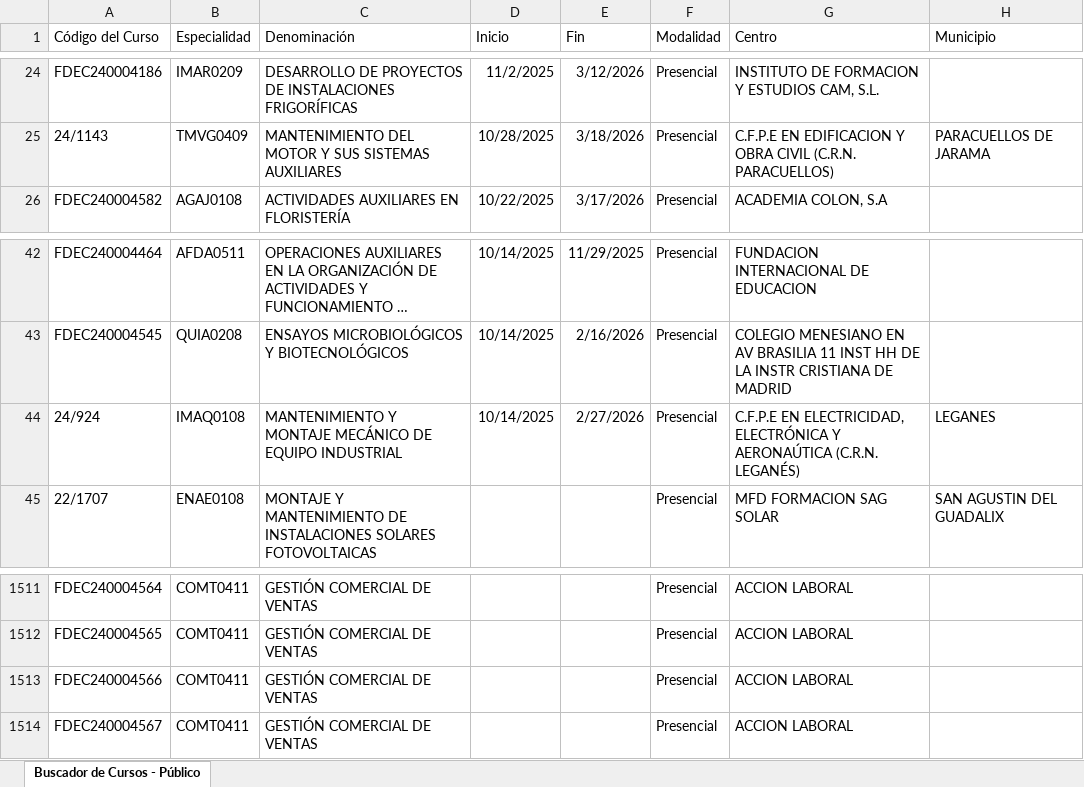
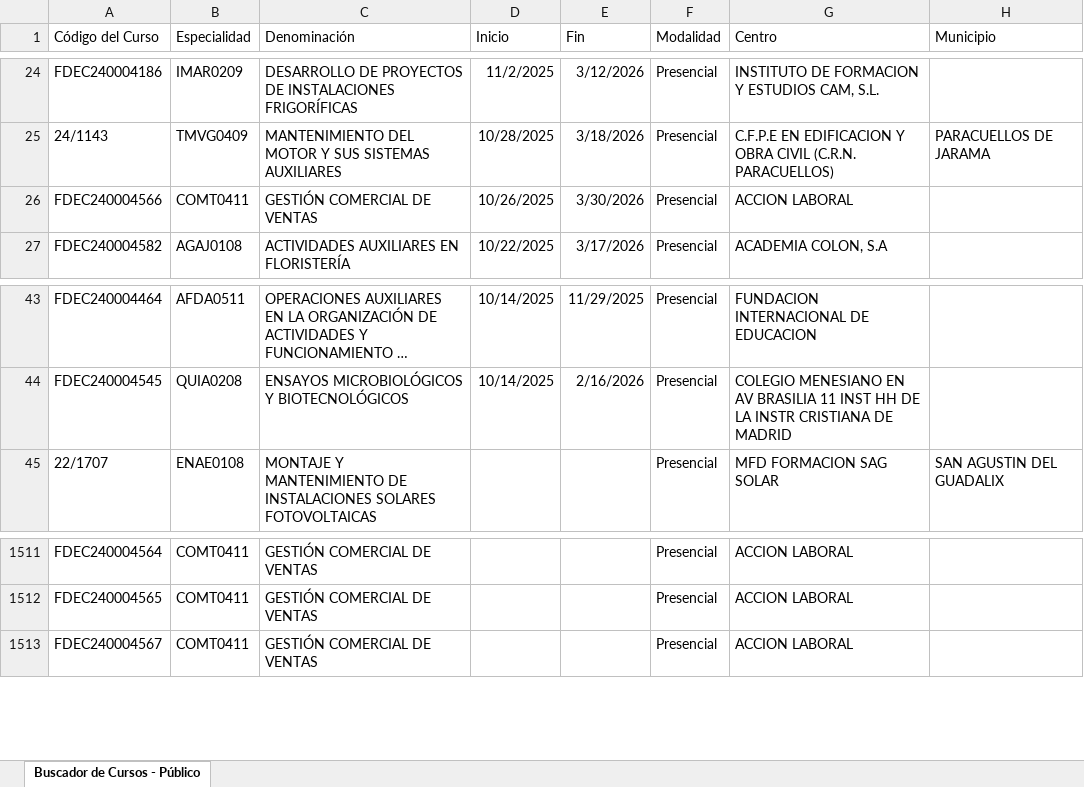
Before and after one commit to adavesik/cursos-de-formacion-SEPE, an Excel workbook: public/madrid_cursos.xlsx, sheet Buscador de Cursos - Público, drawn as a sheet; only a part is shown, gaps mark what is left out; long unchanged cells end in …; values as stored, in another font and other column widths than the file's, no borders; removed rows and columns are numbered as before the commit, all else as after; the diff names each change by its address in the sheet, - before the commit and + after, or states it on an @@ line.

```diff
--- a/public/madrid_cursos.xlsx (sheet Buscador de Cursos - Público)
+++ b/public/madrid_cursos.xlsx (sheet Buscador de Cursos - Público)
+row 26: FDEC240004566 | COMT0411 | GESTIÓN COMERCIAL DE VENTAS | 10/26/2025 | 3/30/2026 | Presencial | ACCION LABORAL
-row 44: 24/924 | IMAQ0108 | MANTENIMIENTO Y MONTAJE MECÁNICO DE EQUIPO INDUSTRIAL | 10/14/2025 | 2/27/2026 | Presencial | C.F.P.E EN ELECTRICIDAD, ELECTRÓNICA Y AERONAÚTICA (C.R.N. LEGANÉS) | LEGANES
-row 1513: FDEC240004566 | COMT0411 | GESTIÓN COMERCIAL DE VENTAS |  |  | Presencial | ACCION LABORAL
```
